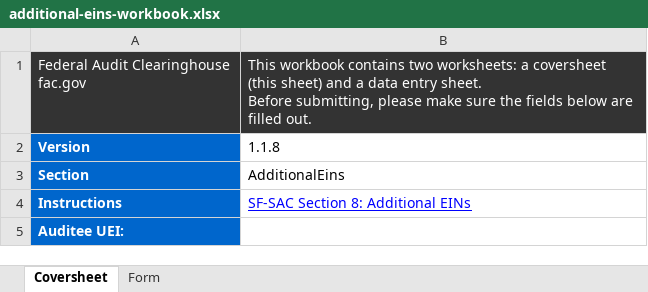
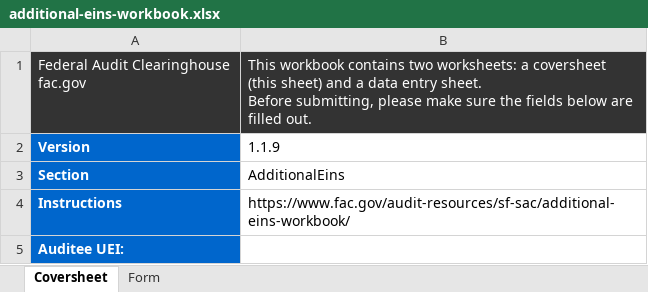
Before and after one commit to GSA-TTS/FAC, an Excel workbook: backend/schemas/output/excel/xlsx/additional-eins-workbook.xlsx, sheet Coversheet, drawn as a sheet; values as stored, in another font and other column widths than the file's, no borders; the diff names each change by its address in the sheet, - before the commit and + after, or states it on an @@ line.

```diff
--- a/backend/schemas/output/excel/xlsx/additional-eins-workbook.xlsx (sheet Coversheet)
+++ b/backend/schemas/output/excel/xlsx/additional-eins-workbook.xlsx (sheet Coversheet)
-B2: 1.1.8
+B2: 1.1.9
-B4: SF-SAC Section 8: Additional EINs
+B4: https://www.fac.gov/audit-resources/sf-sac/additional-eins-workbook/
@@ B4 underline: on → off, text colour: #0000FF → black @@
```
Also changed, not shown: backend/schemas/output/excel/xlsx/additional-ueis-workbook.xlsx, backend/schemas/output/excel/xlsx/audit-findings-text-workbook.xlsx, 46 other files.
